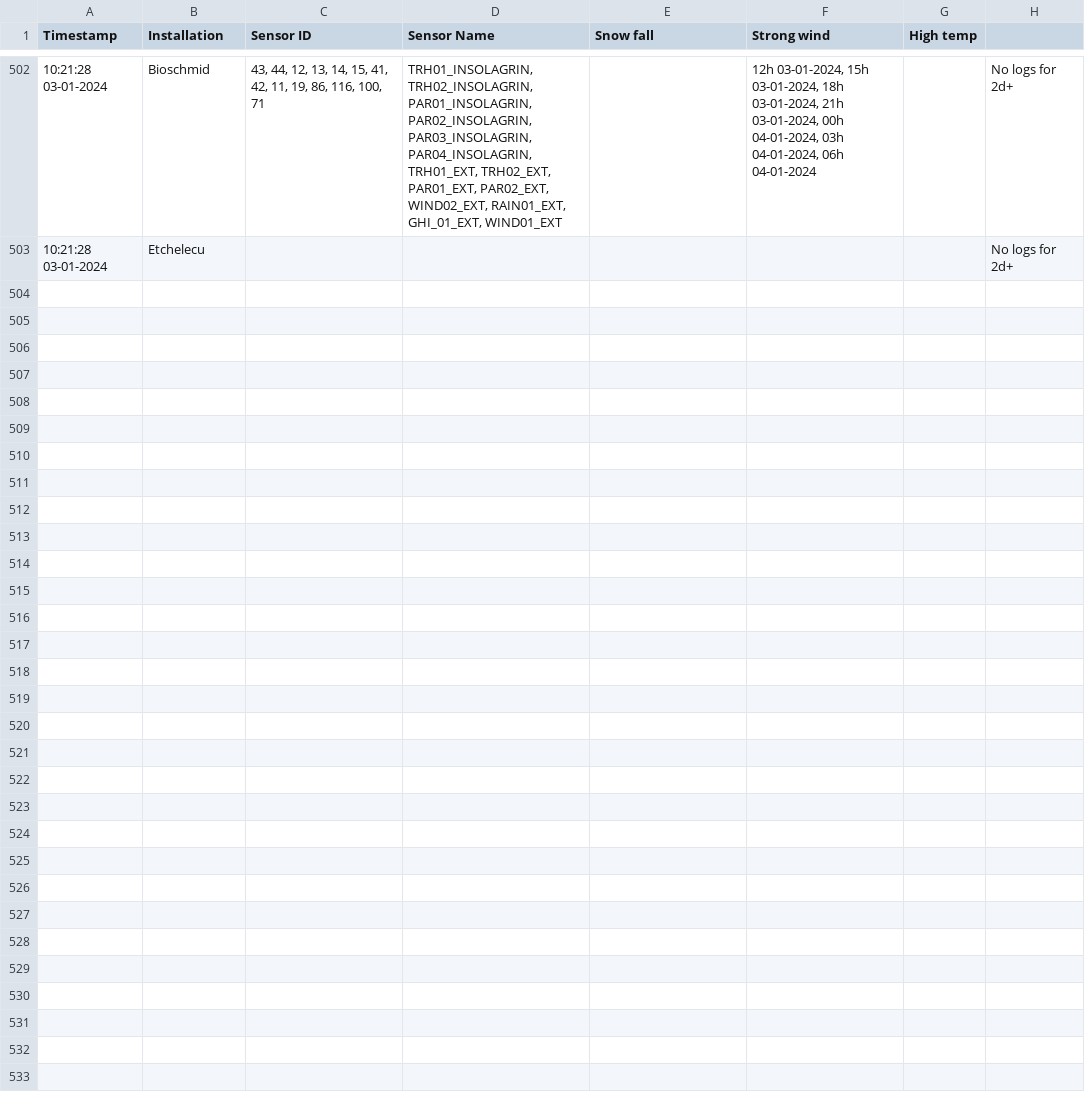
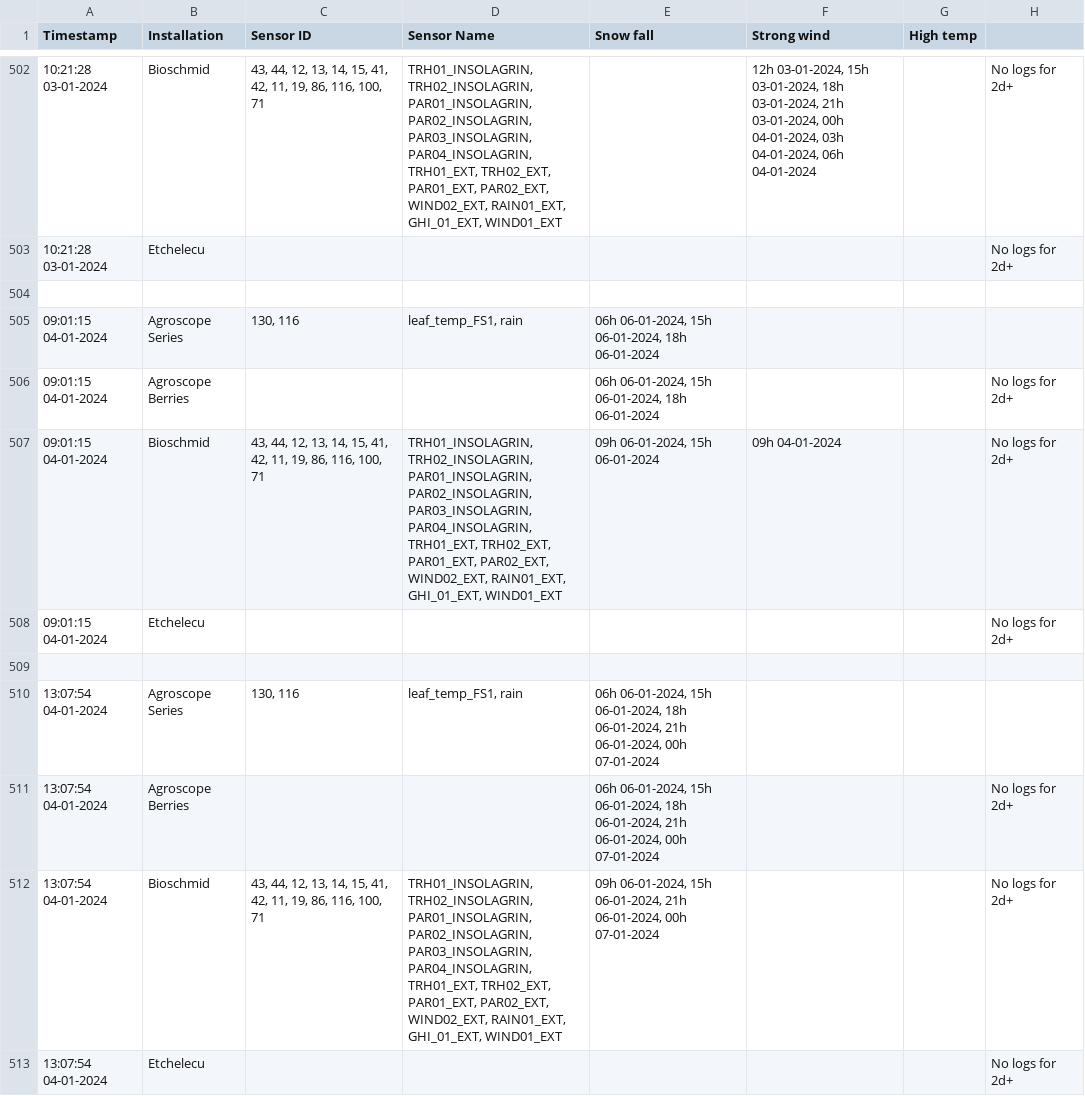
Before and after one commit to LuLuEhret/Field_Sentry, a CSV file: reports/log_reports.csv, drawn as a sheet; only a part is shown, gaps mark what is left out; the diff names each change by its address in the sheet, - before the commit and + after, or states it on an @@ line.

```diff
--- a/reports/log_reports.csv
+++ b/reports/log_reports.csv
+row 504: (empty)
+row 505: 09:01:15 04-01-2024 | Agroscope Series | 130, 116 | leaf_temp_FS1, rain | 06h 06-01-2024, 15h 06-01-2024, 18h 06-01-2024
+row 506: 09:01:15 04-01-2024 | Agroscope Berries |  |  | 06h 06-01-2024, 15h 06-01-2024, 18h 06-01-2024 |  |  | No logs for 2d+
+row 507: 09:01:15 04-01-2024 | Bioschmid | 43, 44, 12, 13, 14, 15, 41, 42, 11, 19, 86, 116, 100, 71 | TRH01_INSOLAGRIN, TRH02_INSOLAGRIN, PAR01_INSOLAGRIN, PAR02_INSOLAGRIN, PAR03_INSOLAGRIN, PAR04_INSOLAGRIN, TRH01_EXT, TRH02_EXT, PAR01_EXT, PAR02_EXT, WIND02_EXT, RAIN01_EXT, GHI_01_EXT, WIND01_EXT | 09h 06-01-2024, 15h 06-01-2024 | 09h 04-01-2024 |  | No logs for 2d+
+row 508: 09:01:15 04-01-2024 | Etchelecu |  |  |  |  |  | No logs for 2d+
+row 509: (empty)
+row 510: 13:07:54 04-01-2024 | Agroscope Series | 130, 116 | leaf_temp_FS1, rain | 06h 06-01-2024, 15h 06-01-2024, 18h 06-01-2024, 21h 06-01-2024, 00h 07-01-2024
+row 511: 13:07:54 04-01-2024 | Agroscope Berries |  |  | 06h 06-01-2024, 15h 06-01-2024, 18h 06-01-2024, 21h 06-01-2024, 00h 07-01-2024 |  |  | No logs for 2d+
+row 512: 13:07:54 04-01-2024 | Bioschmid | 43, 44, 12, 13, 14, 15, 41, 42, 11, 19, 86, 116, 100, 71 | TRH01_INSOLAGRIN, TRH02_INSOLAGRIN, PAR01_INSOLAGRIN, PAR02_INSOLAGRIN, PAR03_INSOLAGRIN, PAR04_INSOLAGRIN, TRH01_EXT, TRH02_EXT, PAR01_EXT, PAR02_EXT, WIND02_EXT, RAIN01_EXT, GHI_01_EXT, WIND01_EXT | 09h 06-01-2024, 15h 06-01-2024, 21h 06-01-2024, 00h 07-01-2024 |  |  | No logs for 2d+
+row 513: 13:07:54 04-01-2024 | Etchelecu |  |  |  |  |  | No logs for 2d+
```
Also changed, not shown: reports/count_requests.csv, 8 other files.
